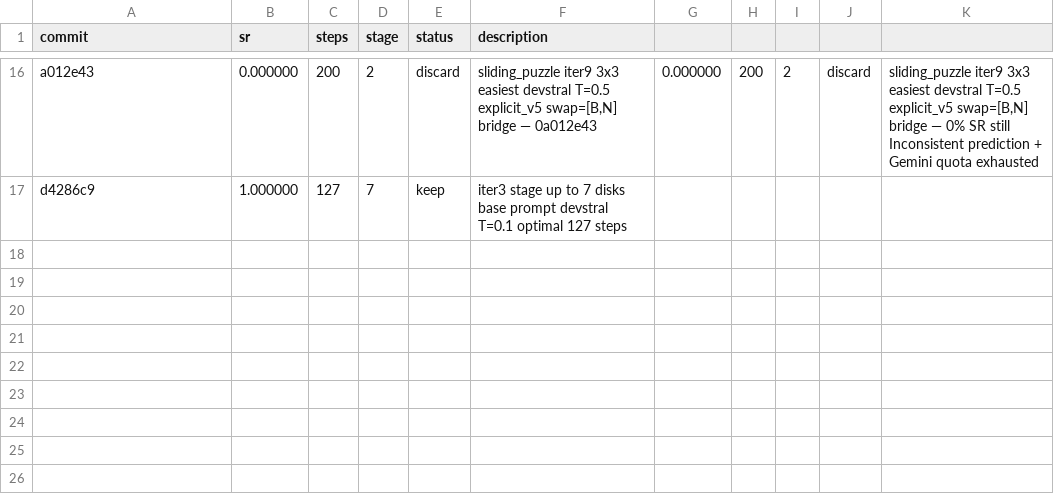
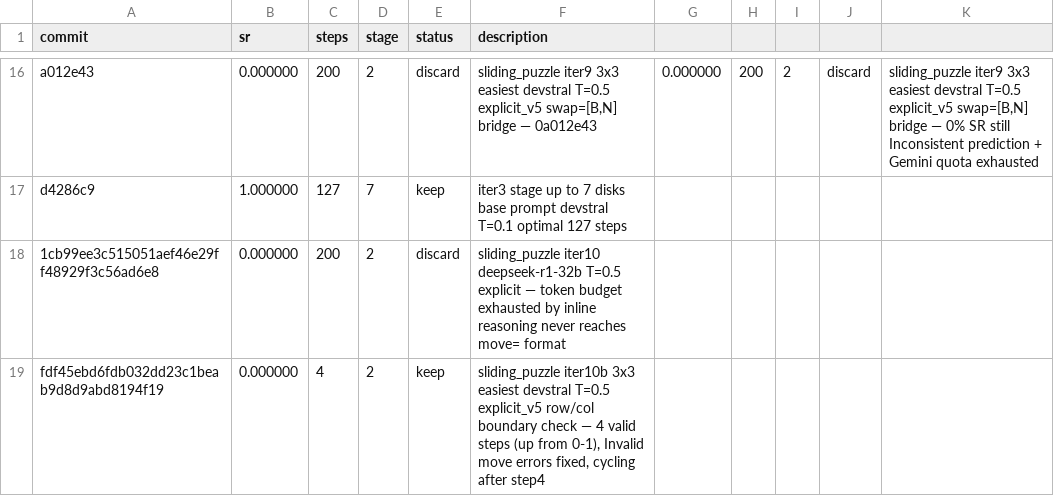
Before and after one commit to LSailer/Lecuture-AGI-Project, a TSV file: results.tsv, drawn as a sheet; only a part is shown, gaps mark what is left out; the diff names each change by its address in the sheet, - before the commit and + after, or states it on an @@ line.

Commit message:
results: sliding_puzzle iter10 R1 token budget exhausted + iter10b 4 valid steps boundary fix — keep explicit_v5

```diff
--- a/results.tsv
+++ b/results.tsv
+row 18: 1cb99ee3c515051aef46e29ff48929f3c56ad6e8 | 0.000000 | 200 | 2 | discard | sliding_puzzle iter10 deepseek-r1-32b T=0.5 explicit — token budget exhausted by inline reasoning never reaches move= format
+row 19: fdf45ebd6fdb032dd23c1beab9d8d9abd8194f19 | 0.000000 | 4 | 2 | keep | sliding_puzzle iter10b 3x3 easiest devstral T=0.5 explicit_v5 row/col boundary check — 4 valid steps (up from 0-1), Invalid move errors fixed, cycling after step4
```
Also changed, not shown: 1 other file.
